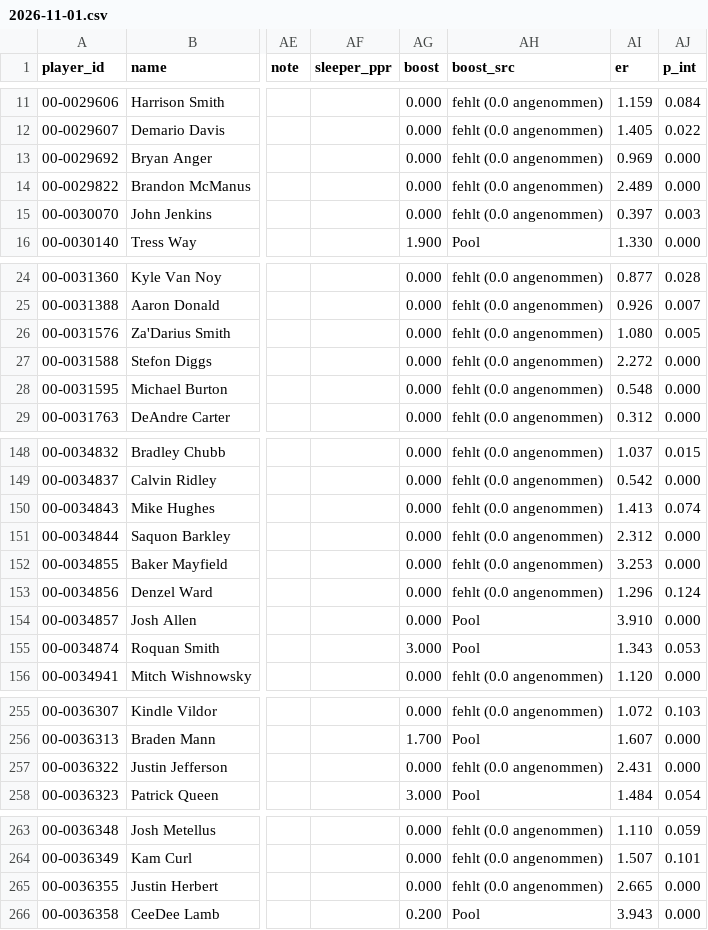
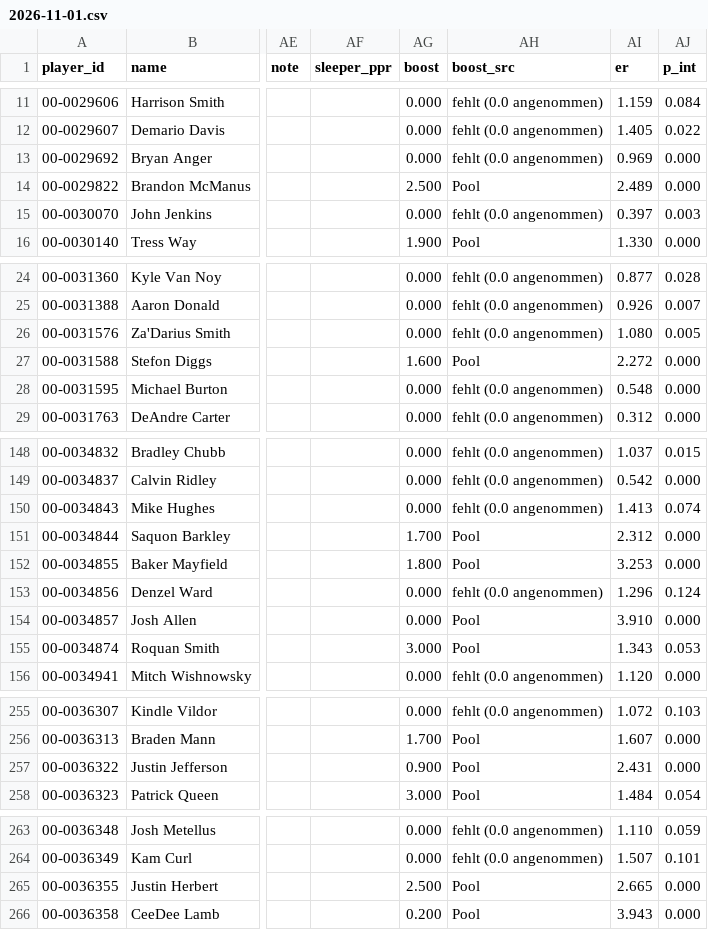
Before and after one commit to hmaxeden-hue/RealNFLDraft, a CSV file: data/projections/2026-11-01.csv, drawn as a sheet; only a part is shown, gaps mark what is left out; the diff covers the shown part only; the diff names each change by its address in the sheet, - before the commit and + after, or states it on an @@ line.

```diff
--- a/data/projections/2026-11-01.csv
+++ b/data/projections/2026-11-01.csv
-AG14 (boost): 0.000
+AG14 (boost): 2.500
-AH14 (boost_src): fehlt (0.0 angenommen)
+AH14 (boost_src): Pool
-AG27 (boost): 0.000
+AG27 (boost): 1.600
-AH27 (boost_src): fehlt (0.0 angenommen)
+AH27 (boost_src): Pool
-AG151 (boost): 0.000
+AG151 (boost): 1.700
-AH151:AH152 (boost_src): fehlt (0.0 angenommen)
+AH151:AH152 (boost_src): Pool
-AG152 (boost): 0.000
+AG152 (boost): 1.800
-AG257 (boost): 0.000
+AG257 (boost): 0.900
-AH257 (boost_src): fehlt (0.0 angenommen)
+AH257 (boost_src): Pool
-AG265 (boost): 0.000
+AG265 (boost): 2.500
-AH265 (boost_src): fehlt (0.0 angenommen)
+AH265 (boost_src): Pool
```
Also changed, not shown: 8 edited cells elsewhere in this file, data/history/pools.csv, data/pools/2026-11-01.csv, 5 other files.
